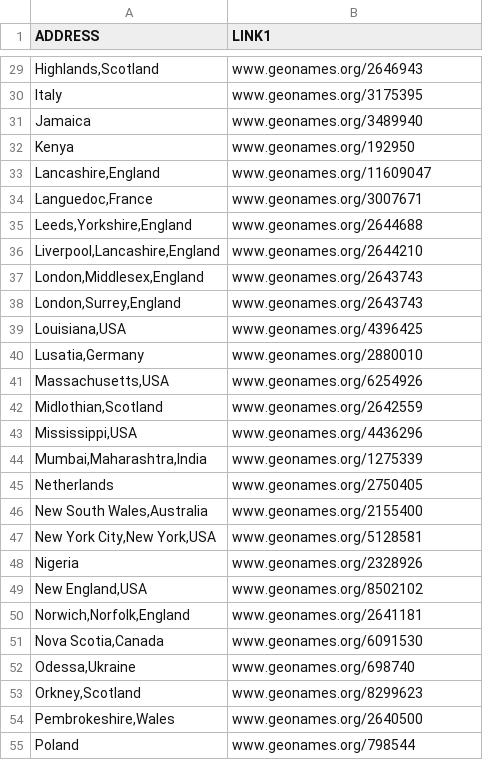
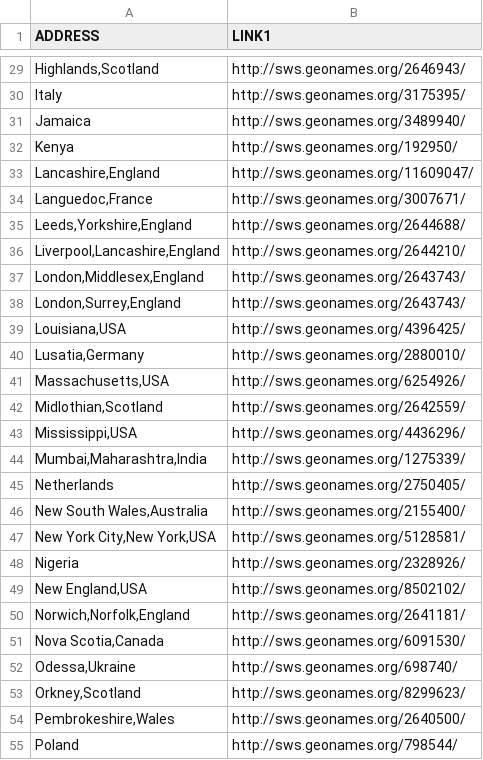
Before and after one commit to cwrc/RDF-extraction, a CSV file: Biography/geoghert_places.csv, drawn as a sheet; only a part is shown, gaps mark what is left out; the diff covers the shown part only.

Commit message:
fixing geoname uris, appending /

```diff
--- a/Biography/geoghert_places.csv
+++ b/Biography/geoghert_places.csv
@@ -29,27 +29,27 @@ ADDRESS,LINK1
-"Highlands,Scotland",www.geonames.org/2646943
-"Italy",www.geonames.org/3175395
-"Jamaica",www.geonames.org/3489940
-"Kenya",www.geonames.org/192950
-"Lancashire,England",www.geonames.org/11609047
-"Languedoc,France",www.geonames.org/3007671
-"Leeds,Yorkshire,England",www.geonames.org/2644688
-"Liverpool,Lancashire,England",www.geonames.org/2644210
-"London,Middlesex,England",www.geonames.org/2643743
-"London,Surrey,England",www.geonames.org/2643743
-"Louisiana,USA",www.geonames.org/4396425
-"Lusatia,Germany",www.geonames.org/2880010
-"Massachusetts,USA",www.geonames.org/6254926
-"Midlothian,Scotland",www.geonames.org/2642559
-"Mississippi,USA",www.geonames.org/4436296
-"Mumbai,Maharashtra,India",www.geonames.org/1275339
-"Netherlands",www.geonames.org/2750405
-"New South Wales,Australia",www.geonames.org/2155400
-"New York City,New York,USA",www.geonames.org/5128581
-"Nigeria",www.geonames.org/2328926
-"New England,USA",www.geonames.org/8502102
-"Norwich,Norfolk,England",www.geonames.org/2641181
-"Nova Scotia,Canada",www.geonames.org/6091530
-"Odessa,Ukraine",www.geonames.org/698740
-"Orkney,Scotland",www.geonames.org/8299623
-"Pembrokeshire,Wales",www.geonames.org/2640500
-"Poland",www.geonames.org/798544
+"Highlands,Scotland",http://sws.geonames.org/2646943/
+"Italy",http://sws.geonames.org/3175395/
+"Jamaica",http://sws.geonames.org/3489940/
+"Kenya",http://sws.geonames.org/192950/
+"Lancashire,England",http://sws.geonames.org/11609047/
+"Languedoc,France",http://sws.geonames.org/3007671/
+"Leeds,Yorkshire,England",http://sws.geonames.org/2644688/
+"Liverpool,Lancashire,England",http://sws.geonames.org/2644210/
+"London,Middlesex,England",http://sws.geonames.org/2643743/
+"London,Surrey,England",http://sws.geonames.org/2643743/
+"Louisiana,USA",http://sws.geonames.org/4396425/
+"Lusatia,Germany",http://sws.geonames.org/2880010/
+"Massachusetts,USA",http://sws.geonames.org/6254926/
+"Midlothian,Scotland",http://sws.geonames.org/2642559/
+"Mississippi,USA",http://sws.geonames.org/4436296/
+"Mumbai,Maharashtra,India",http://sws.geonames.org/1275339/
+"Netherlands",http://sws.geonames.org/2750405/
+"New South Wales,Australia",http://sws.geonames.org/2155400/
+"New York City,New York,USA",http://sws.geonames.org/5128581/
+"Nigeria",http://sws.geonames.org/2328926/
+"New England,USA",http://sws.geonames.org/8502102/
+"Norwich,Norfolk,England",http://sws.geonames.org/2641181/
+"Nova Scotia,Canada",http://sws.geonames.org/6091530/
+"Odessa,Ukraine",http://sws.geonames.org/698740/
+"Orkney,Scotland",http://sws.geonames.org/8299623/
+"Pembrokeshire,Wales",http://sws.geonames.org/2640500/
+"Poland",http://sws.geonames.org/798544/
```
Also changed, not shown: 47 edited cells elsewhere in this file, 1 other file.
